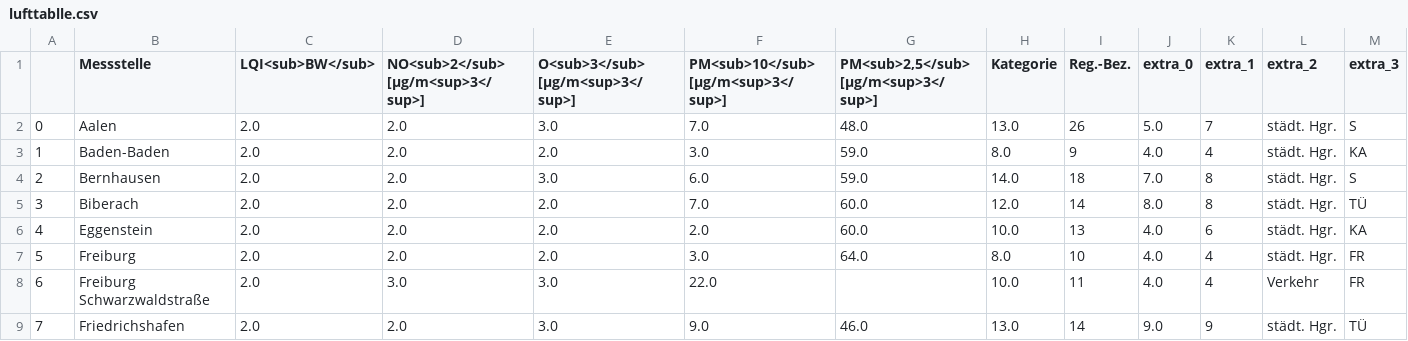
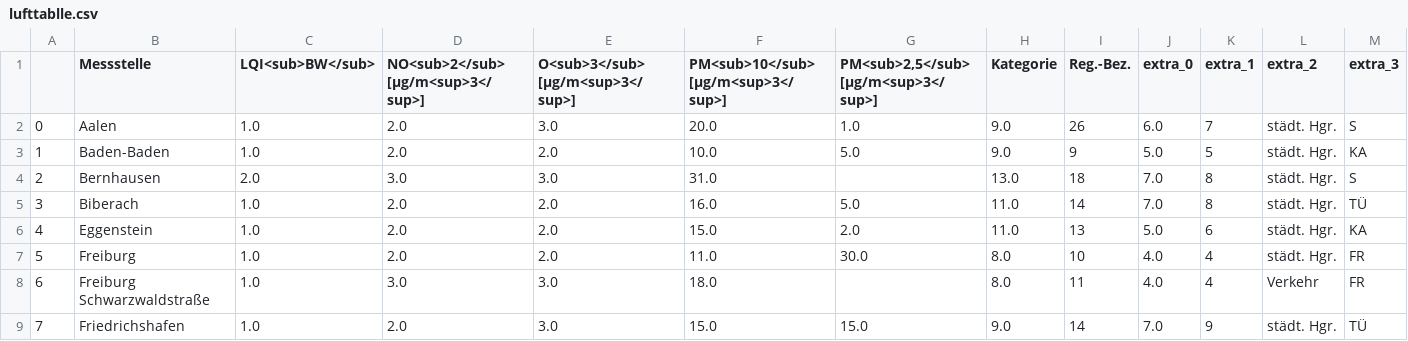
Before and after one commit to Sprossenboxer/feinstaub_bw, a CSV file: lufttablle.csv, drawn as a sheet; only a part is shown; the diff covers the shown part only.

```diff
--- a/lufttablle.csv
+++ b/lufttablle.csv
@@ -1,9 +1,9 @@
 ,Messstelle,LQI<sub>BW</sub>,NO<sub>2</sub> [µg/m<sup>3</sup>],O<sub>3</sub> [µg/m<sup>3</sup>],PM<sub>10</sub> [µg/m<sup>3</sup>],"PM<sub>2,5</sub> [µg/m<sup>3</sup>]",Kategorie,Reg.-Bez.,extra_0,extra_1,extra_2,extra_3
-0,Aalen,2.0,2.0,3.0,7.0,48.0,13.0,26,5.0,7,städt. Hgr.,S
-1,Baden-Baden,2.0,2.0,2.0,3.0,59.0,8.0,9,4.0,4,städt. Hgr.,KA
-2,Bernhausen,2.0,2.0,3.0,6.0,59.0,14.0,18,7.0,8,städt. Hgr.,S
-3,Biberach,2.0,2.0,2.0,7.0,60.0,12.0,14,8.0,8,städt. Hgr.,TÜ
-4,Eggenstein,2.0,2.0,2.0,2.0,60.0,10.0,13,4.0,6,städt. Hgr.,KA
-5,Freiburg,2.0,2.0,2.0,3.0,64.0,8.0,10,4.0,4,städt. Hgr.,FR
-6,Freiburg Schwarzwaldstraße,2.0,3.0,3.0,22.0,,10.0,11,4.0,4,Verkehr,FR
-7,Friedrichshafen,2.0,2.0,3.0,9.0,46.0,13.0,14,9.0,9,städt. Hgr.,TÜ
+0,Aalen,1.0,2.0,3.0,20.0,1.0,9.0,26,6.0,7,städt. Hgr.,S
+1,Baden-Baden,1.0,2.0,2.0,10.0,5.0,9.0,9,5.0,5,städt. Hgr.,KA
+2,Bernhausen,2.0,3.0,3.0,31.0,,13.0,18,7.0,8,städt. Hgr.,S
+3,Biberach,1.0,2.0,2.0,16.0,5.0,11.0,14,7.0,8,städt. Hgr.,TÜ
+4,Eggenstein,1.0,2.0,2.0,15.0,2.0,11.0,13,5.0,6,städt. Hgr.,KA
+5,Freiburg,1.0,2.0,2.0,11.0,30.0,8.0,10,4.0,4,städt. Hgr.,FR
+6,Freiburg Schwarzwaldstraße,1.0,3.0,3.0,18.0,,8.0,11,4.0,4,Verkehr,FR
+7,Friedrichshafen,1.0,2.0,3.0,15.0,15.0,9.0,14,7.0,9,städt. Hgr.,TÜ
```
Also changed, not shown: 114 edited cells elsewhere in this file.
